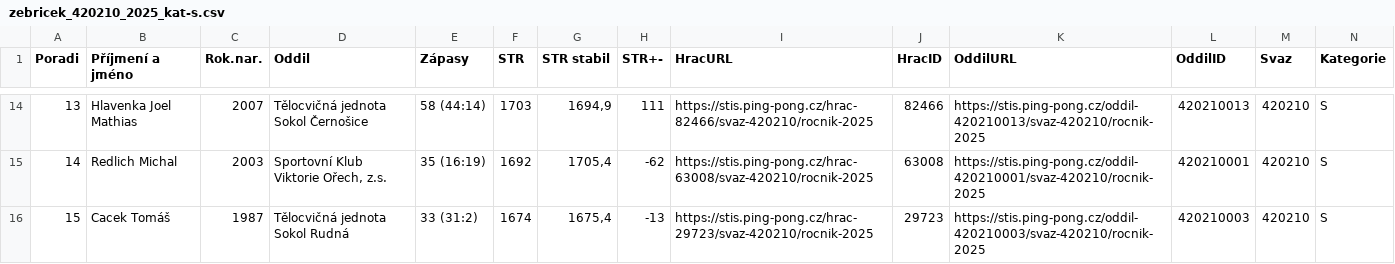
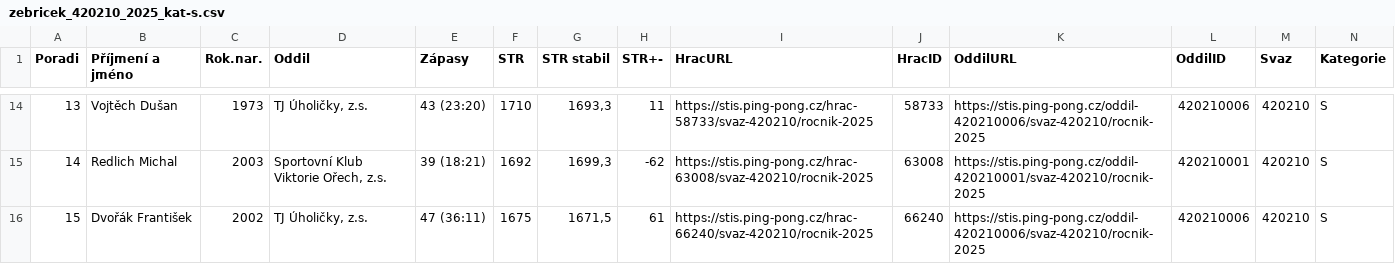
Before and after one commit to dvojtech/stis-soupisky, a CSV file: data/zebricek_420210_2025_kat-s.csv, drawn as a sheet; only a part is shown, gaps mark what is left out; the diff covers the shown part only; the diff names each change by its address in the sheet, - before the commit and + after, or states it on an @@ line.

```diff
--- a/data/zebricek_420210_2025_kat-s.csv
+++ b/data/zebricek_420210_2025_kat-s.csv
-B14 (Příjmení a jméno): Hlavenka Joel Mathias
+B14 (Příjmení a jméno): Vojtěch Dušan
-C14 (Rok.nar.): 2007
+C14 (Rok.nar.): 1973
-D14 (Oddil): Tělocvičná jednota Sokol Černošice
+D14 (Oddil): TJ Úholičky, z.s.
-E14 (Zápasy): 58 (44:14)
+E14 (Zápasy): 43 (23:20)
-F14 (STR): 1703
+F14 (STR): 1710
-G14 (STR stabil): 1694,9
+G14 (STR stabil): 1693,3
-H14 (STR+-): 111
+H14 (STR+-): 11
-I14 (HracURL): https://stis.ping-pong.cz/hrac-82466/svaz-420210/rocnik-2025
+I14 (HracURL): https://stis.ping-pong.cz/hrac-58733/svaz-420210/rocnik-2025
-J14 (HracID): 82466
+J14 (HracID): 58733
-K14 (OddilURL): https://stis.ping-pong.cz/oddil-420210013/svaz-420210/rocnik-2025
+K14 (OddilURL): https://stis.ping-pong.cz/oddil-420210006/svaz-420210/rocnik-2025
-L14 (OddilID): 420210013
+L14 (OddilID): 420210006
-E15 (Zápasy): 35 (16:19)
+E15 (Zápasy): 39 (18:21)
-G15 (STR stabil): 1705,4
+G15 (STR stabil): 1699,3
-B16 (Příjmení a jméno): Cacek Tomáš
+B16 (Příjmení a jméno): Dvořák František
-C16 (Rok.nar.): 1987
+C16 (Rok.nar.): 2002
-D16 (Oddil): Tělocvičná jednota Sokol Rudná
+D16 (Oddil): TJ Úholičky, z.s.
-E16 (Zápasy): 33 (31:2)
+E16 (Zápasy): 47 (36:11)
-F16 (STR): 1674
+F16 (STR): 1675
-G16 (STR stabil): 1675,4
+G16 (STR stabil): 1671,5
-H16 (STR+-): -13
+H16 (STR+-): 61
-I16 (HracURL): https://stis.ping-pong.cz/hrac-29723/svaz-420210/rocnik-2025
+I16 (HracURL): https://stis.ping-pong.cz/hrac-66240/svaz-420210/rocnik-2025
-J16 (HracID): 29723
+J16 (HracID): 66240
-K16 (OddilURL): https://stis.ping-pong.cz/oddil-420210003/svaz-420210/rocnik-2025
+K16 (OddilURL): https://stis.ping-pong.cz/oddil-420210006/svaz-420210/rocnik-2025
-L16 (OddilID): 420210003
+L16 (OddilID): 420210006
```
Also changed, not shown: 149 edited cells elsewhere in this file, data/zebricek_420103_2025_kat-s.csv.
